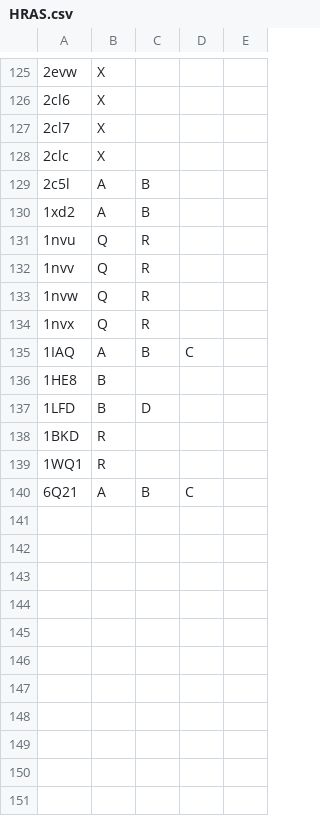
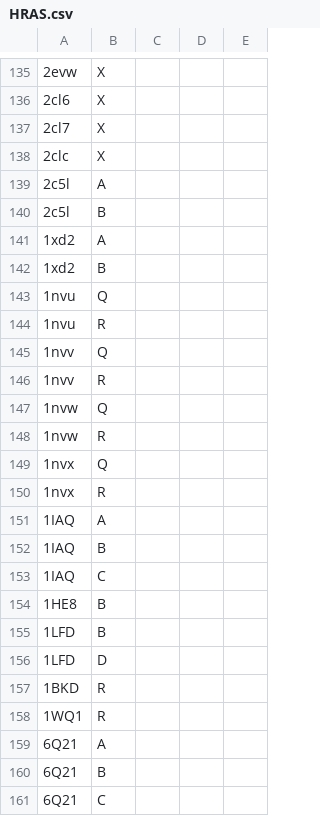
Before and after one commit to CrivelliLab/Protein-Structure-Exploration, a CSV file: data/raw/KRAS_HRAS/HRAS.csv, drawn as a sheet; only a part is shown, gaps mark what is left out; the diff covers the shown part only.

```diff
--- a/data/raw/KRAS_HRAS/HRAS.csv
+++ b/data/raw/KRAS_HRAS/HRAS.csv
@@ -128,13 +138,24 @@
 2clc,X
-2c5l,A,B
-1xd2,A,B
-1nvu,Q,R
-1nvv,Q,R
-1nvw,Q,R
-1nvx,Q,R
-1IAQ,A,B,C
+2c5l,A
+2c5l,B
+1xd2,A
+1xd2,B
+1nvu,Q
+1nvu,R
+1nvv,Q
+1nvv,R
+1nvw,Q
+1nvw,R
+1nvx,Q
+1nvx,R
+1IAQ,A
+1IAQ,B
+1IAQ,C
 1HE8,B
-1LFD,B,D
+1LFD,B
+1LFD,D
 1BKD,R
 1WQ1,R
-6Q21,A,B,C
+6Q21,A
+6Q21,B
+6Q21,C
```
Also changed, not shown: 10 added rows and 10 edited cells elsewhere in this file, data/raw/KRAS_HRAS/KRAS.csv, 3 other files.
